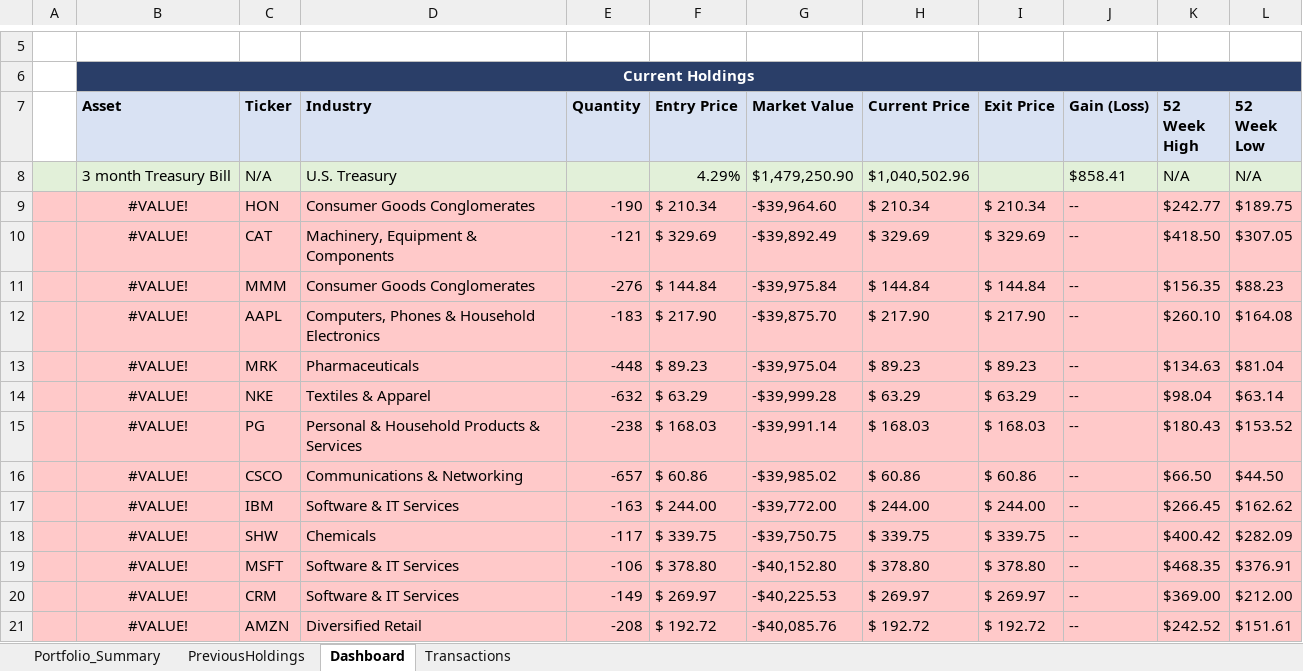
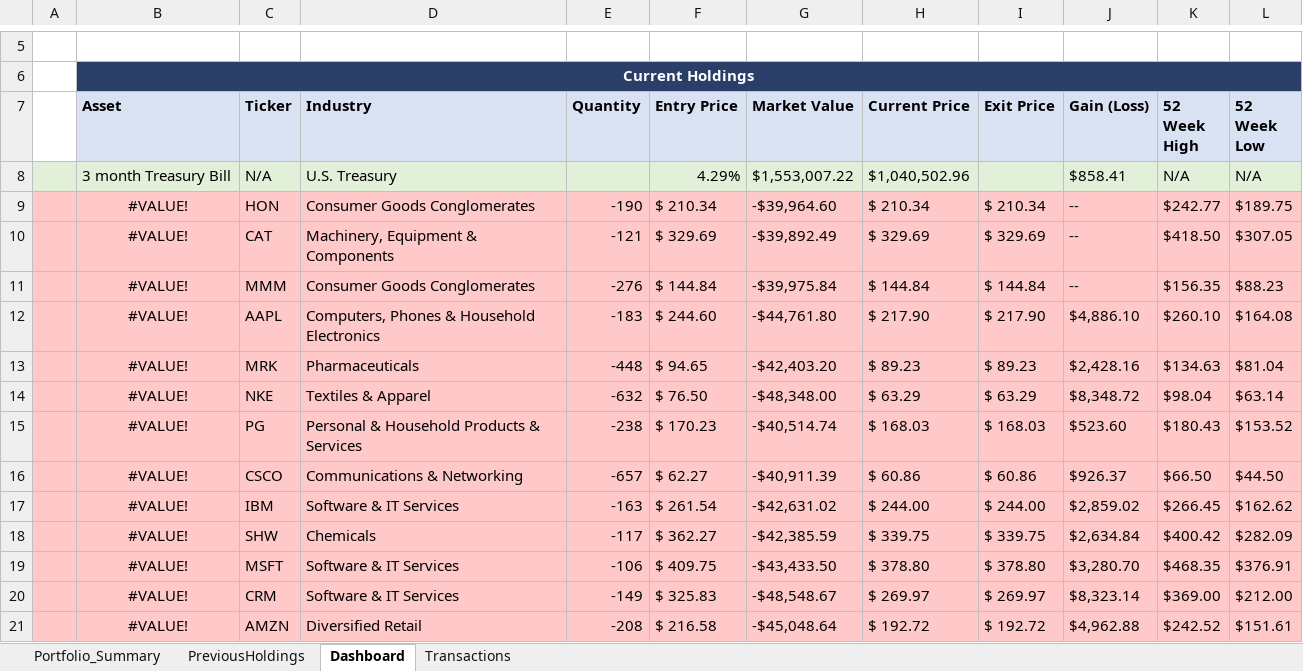
Before and after one commit to GMJ13/FinancialModeling1_Dashboard, an Excel workbook: Group-6 Portfolio Dashboard.xlsx, sheet Dashboard, drawn as a sheet; only a part is shown, gaps mark what is left out; values as stored, in another font and other column widths than the file's, no borders; the diff covers the shown part only; the diff names each change by its address in the sheet, - before the commit and + after, or states it on an @@ line.

Commit message:
Add files via upload

```diff
--- a/Group-6 Portfolio Dashboard.xlsx (sheet Dashboard)
+++ b/Group-6 Portfolio Dashboard.xlsx (sheet Dashboard)
-G8 (Market Value): $1,479,250.90
+G8 (Market Value): $1,553,007.22
-F12 (Entry Price): $ 217.90
+F12 (Entry Price): $ 244.60
-G12 (Market Value): -$39,875.70
+G12 (Market Value): -$44,761.80
-J12 (Gain (Loss)): --
+J12 (Gain (Loss)): $4,886.10
-F13 (Entry Price): $ 89.23
+F13 (Entry Price): $ 94.65
-G13 (Market Value): -$39,975.04
+G13 (Market Value): -$42,403.20
-J13 (Gain (Loss)): --
+J13 (Gain (Loss)): $2,428.16
-F14 (Entry Price): $ 63.29
+F14 (Entry Price): $ 76.50
-G14 (Market Value): -$39,999.28
+G14 (Market Value): -$48,348.00
-J14 (Gain (Loss)): --
+J14 (Gain (Loss)): $8,348.72
-F15 (Entry Price): $ 168.03
+F15 (Entry Price): $ 170.23
-G15 (Market Value): -$39,991.14
+G15 (Market Value): -$40,514.74
-J15 (Gain (Loss)): --
+J15 (Gain (Loss)): $523.60
-F16 (Entry Price): $ 60.86
+F16 (Entry Price): $ 62.27
-G16 (Market Value): -$39,985.02
+G16 (Market Value): -$40,911.39
-J16 (Gain (Loss)): --
+J16 (Gain (Loss)): $926.37
-F17 (Entry Price): $ 244.00
+F17 (Entry Price): $ 261.54
-G17 (Market Value): -$39,772.00
+G17 (Market Value): -$42,631.02
-J17 (Gain (Loss)): --
+J17 (Gain (Loss)): $2,859.02
-F18 (Entry Price): $ 339.75
+F18 (Entry Price): $ 362.27
-G18 (Market Value): -$39,750.75
+G18 (Market Value): -$42,385.59
-J18 (Gain (Loss)): --
+J18 (Gain (Loss)): $2,634.84
-F19 (Entry Price): $ 378.80
+F19 (Entry Price): $ 409.75
-G19 (Market Value): -$40,152.80
+G19 (Market Value): -$43,433.50
-J19 (Gain (Loss)): --
+J19 (Gain (Loss)): $3,280.70
-F20 (Entry Price): $ 269.97
+F20 (Entry Price): $ 325.83
-G20 (Market Value): -$40,225.53
+G20 (Market Value): -$48,548.67
-J20 (Gain (Loss)): --
+J20 (Gain (Loss)): $8,323.14
-F21 (Entry Price): $ 192.72
+F21 (Entry Price): $ 216.58
-G21 (Market Value): -$40,085.76
+G21 (Market Value): -$45,048.64
-J21 (Gain (Loss)): --
+J21 (Gain (Loss)): $4,962.88
```
Also changed, not shown: 50 edited cells elsewhere in this sheet, sheet Portfolio_Summary, formulas that keep their value.
